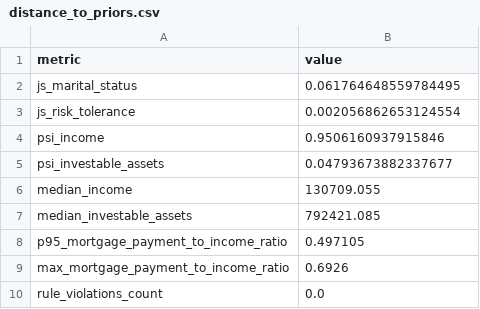
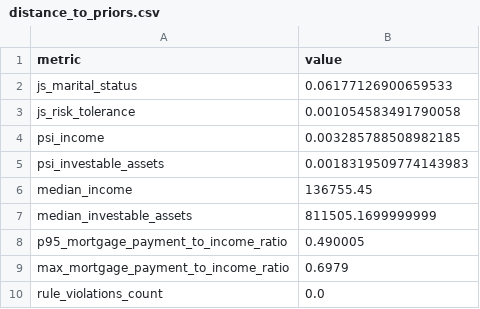
Before and after one commit to nikita-ds/testcasewm, a CSV file: 01_data_generation/artifacts/tables/distance_to_priors.csv, drawn as a sheet.

```diff
--- a/01_data_generation/artifacts/tables/distance_to_priors.csv
+++ b/01_data_generation/artifacts/tables/distance_to_priors.csv
@@ -1,10 +1,10 @@
 metric,value
-js_marital_status,0.061764648559784495
-js_risk_tolerance,0.002056862653124554
-psi_income,0.9506160937915846
-psi_investable_assets,0.04793673882337677
-median_income,130709.055
-median_investable_assets,792421.085
-p95_mortgage_payment_to_income_ratio,0.497105
-max_mortgage_payment_to_income_ratio,0.6926
+js_marital_status,0.06177126900659533
+js_risk_tolerance,0.001054583491790058
+psi_income,0.003285788508982185
+psi_investable_assets,0.0018319509774143983
+median_income,136755.45
+median_investable_assets,811505.1699999999
+p95_mortgage_payment_to_income_ratio,0.490005
+max_mortgage_payment_to_income_ratio,0.6979
 rule_violations_count,0.0
```
Also changed, not shown: 01_data_generation/artifacts/tables/anomaly_scores.csv, 01_data_generation/artifacts/tables/income_lines.csv, 32 other files.
